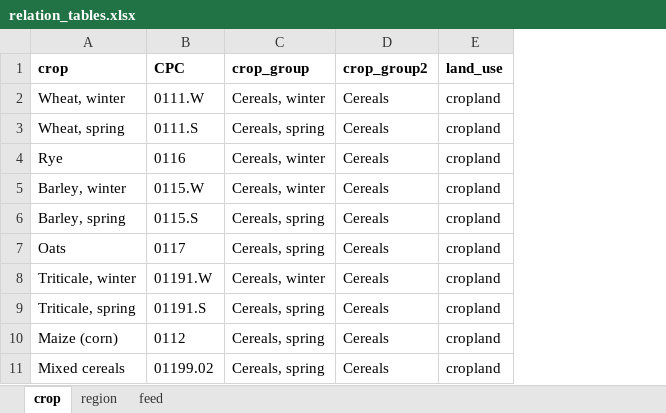
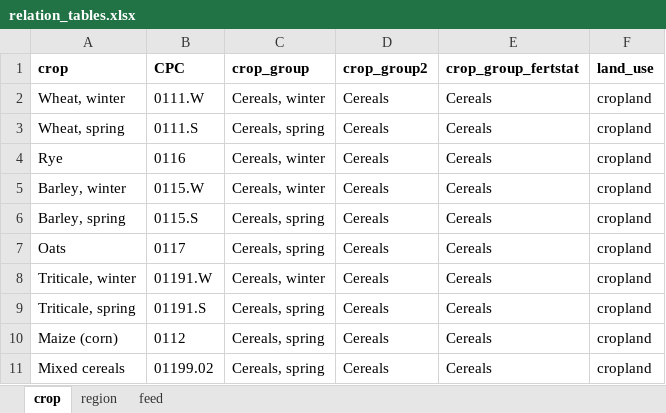
Before and after one commit to SLU-foodsystems/CIBUSmod, an Excel workbook: data/relation_tables.xlsx, sheet crop, drawn as a sheet; only a part is shown; values as stored, in another font and other column widths than the file's, no borders; the diff names each change by its address in the sheet, - before the commit and + after, or states it on an @@ line.

```diff
--- a/data/relation_tables.xlsx (sheet crop)
+++ b/data/relation_tables.xlsx (sheet crop)
+column E (crop_group_fertstat), rows 2-11: all Cereals
```
Also changed, not shown: data/default/DemandAndConversions.xlsx, data/default/PlantNutrientMgmt.xlsx, 11 other files.
